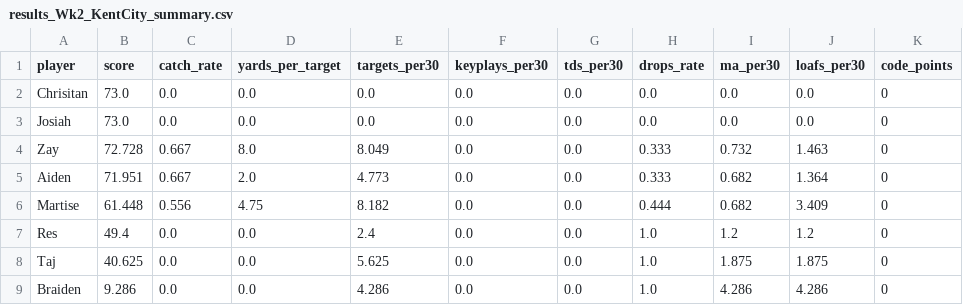
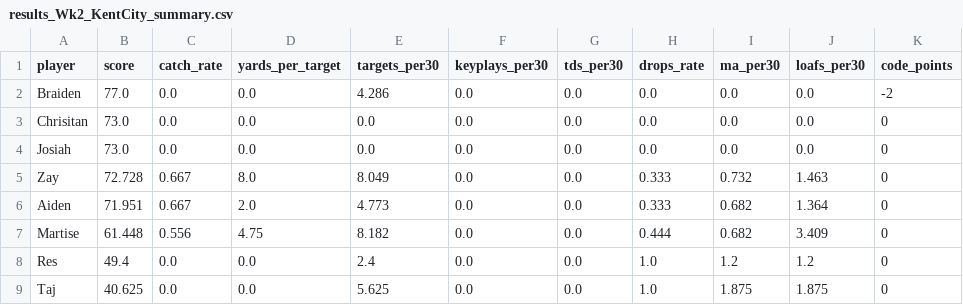
Before and after one commit to mitchelldawkinsjr/GH-Flim-Review, a CSV file: out/Wk2/results_Wk2_KentCity_summary.csv, drawn as a sheet; removed rows and columns are numbered as before the commit, all else as after; the diff names each change by its address in the sheet, - before the commit and + after, or states it on an @@ line.

```diff
--- a/out/Wk2/results_Wk2_KentCity_summary.csv
+++ b/out/Wk2/results_Wk2_KentCity_summary.csv
+row 2: Braiden | 77.0 | 0.0 | 0.0 | 4.286 | 0.0 | 0.0 | 0.0 | 0.0 | 0.0 | -2
-row 9: Braiden | 9.286 | 0.0 | 0.0 | 4.286 | 0.0 | 0.0 | 1.0 | 4.286 | 4.286 | 0
```
Also changed, not shown: out/Wk2/Wk2_KentCity_prepared.csv, out/Wk2/results_Wk2_KentCity.csv, 20 other files.
